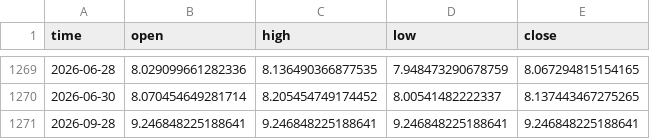
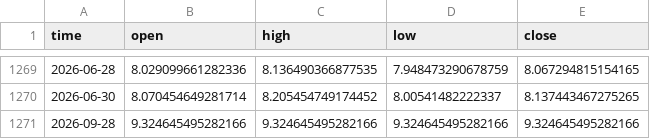
Before and after one commit to timothekintgen1-oss/rsps-dashboard, a CSV file: seed/others_d.csv, drawn as a sheet; only a part is shown, gaps mark what is left out.

```diff
--- a/seed/others_d.csv
+++ b/seed/others_d.csv
@@ -1270,2 +1270,2 @@ time,open,high,low,close
 2026-06-30,8.070454649281714,8.205454749174452,8.00541482222337,8.137443467275265
-2026-09-28,9.246848225188641,9.246848225188641,9.246848225188641,9.246848225188641
+2026-09-28,9.324645495282166,9.324645495282166,9.324645495282166,9.324645495282166
```
Also changed, not shown: seed/ethbtc.csv, seed/total.csv, 2 other files.
